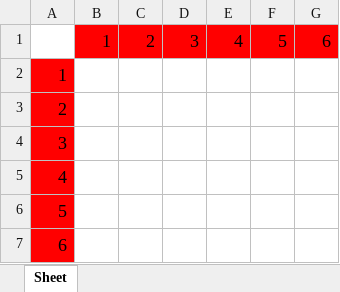
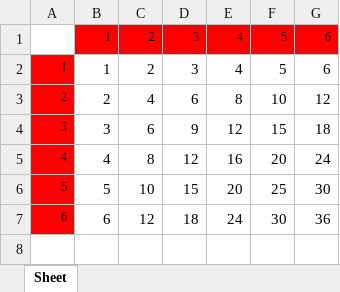
Before and after one commit to dreddsa5dies/automateGo, an Excel workbook: 12_05_multiplicationTable/table.xlsx, sheet Sheet, drawn as a sheet; values as stored, in another font and other column widths than the file's, no borders; the diff names each change by its address in the sheet, - before the commit and + after, or states it on an @@ line.

Commit message:
multiplication table ok

```diff
--- a/12_05_multiplicationTable/table.xlsx (sheet Sheet)
+++ b/12_05_multiplicationTable/table.xlsx (sheet Sheet)
@@ B1:G1 text size: smaller @@
@@ A2:A7 text size: smaller @@
-B2: (empty)
+B2: 1
-C2: (empty)
+C2: 2
-D2: (empty)
+D2: 3
-E2: (empty)
+E2: 4
-F2: (empty)
+F2: 5
-G2: (empty)
+G2: 6
-B3: (empty)
+B3: 2
-C3: (empty)
+C3: 4
-D3: (empty)
+D3: 6
-E3: (empty)
+E3: 8
-F3: (empty)
+F3: 10
-G3: (empty)
+G3: 12
-B4: (empty)
+B4: 3
-C4: (empty)
+C4: 6
-D4: (empty)
+D4: 9
-E4: (empty)
+E4: 12
-F4: (empty)
+F4: 15
-G4: (empty)
+G4: 18
-B5: (empty)
+B5: 4
-C5: (empty)
+C5: 8
-D5: (empty)
+D5: 12
-E5: (empty)
+E5: 16
-F5: (empty)
+F5: 20
-G5: (empty)
+G5: 24
-B6: (empty)
+B6: 5
-C6: (empty)
+C6: 10
-D6: (empty)
+D6: 15
-E6: (empty)
+E6: 20
-F6: (empty)
+F6: 25
-G6: (empty)
+G6: 30
-B7: (empty)
+B7: 6
-C7: (empty)
+C7: 12
-D7: (empty)
+D7: 18
-E7: (empty)
+E7: 24
-F7: (empty)
+F7: 30
-G7: (empty)
+G7: 36
```
Also changed, not shown: 2 other files.
